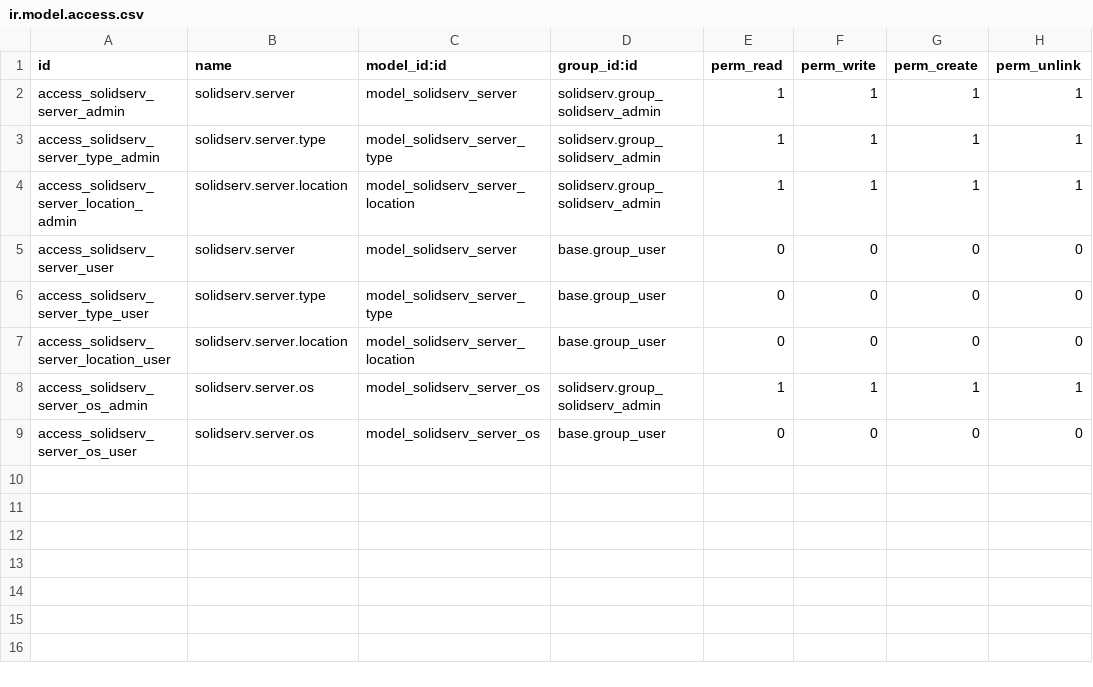
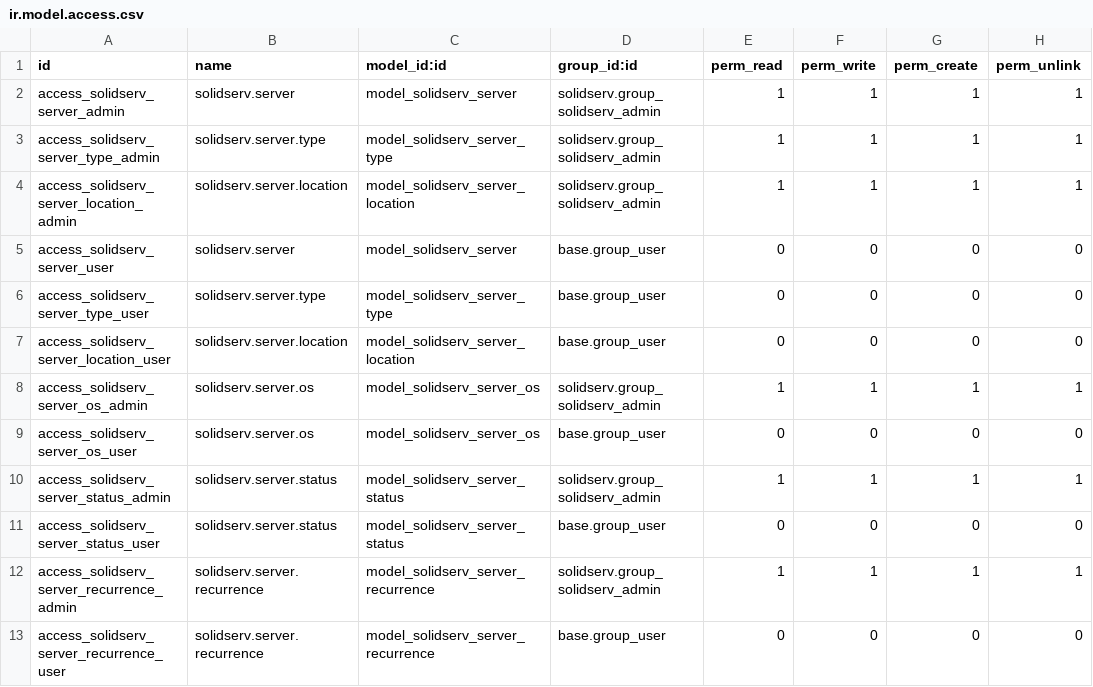
Before and after one commit to TheMaxium69/SolidServ-ModuleOdoo, a CSV file: security/ir.model.access.csv, drawn as a sheet; the diff names each change by its address in the sheet, - before the commit and + after, or states it on an @@ line.

Commit message:
update server final

```diff
--- a/security/ir.model.access.csv
+++ b/security/ir.model.access.csv
+row 10: access_solidserv_server_status_admin | solidserv.server.status | model_solidserv_server_status | solidserv.group_solidserv_admin | 1 | 1 | 1 | 1
+row 11: access_solidserv_server_status_user | solidserv.server.status | model_solidserv_server_status | base.group_user | 0 | 0 | 0 | 0
+row 12: access_solidserv_server_recurrence_admin | solidserv.server.recurrence | model_solidserv_server_recurrence | solidserv.group_solidserv_admin | 1 | 1 | 1 | 1
+row 13: access_solidserv_server_recurrence_user | solidserv.server.recurrence | model_solidserv_server_recurrence | base.group_user | 0 | 0 | 0 | 0
```
Also changed, not shown: 2 other files.
